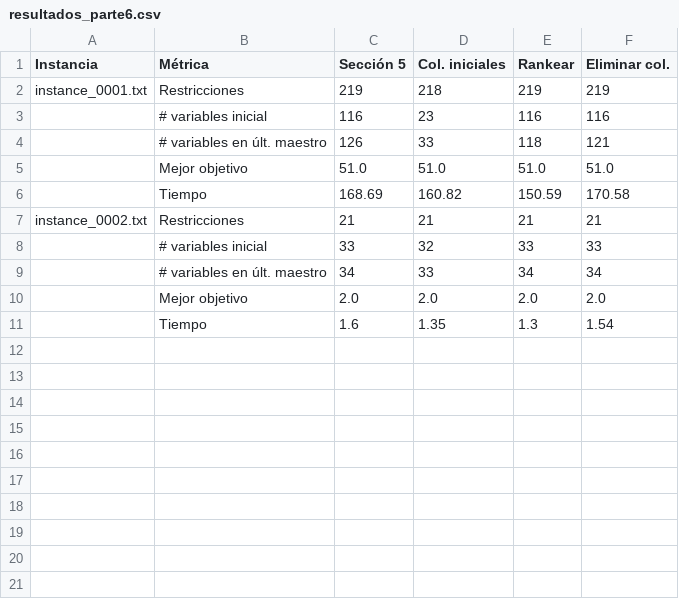
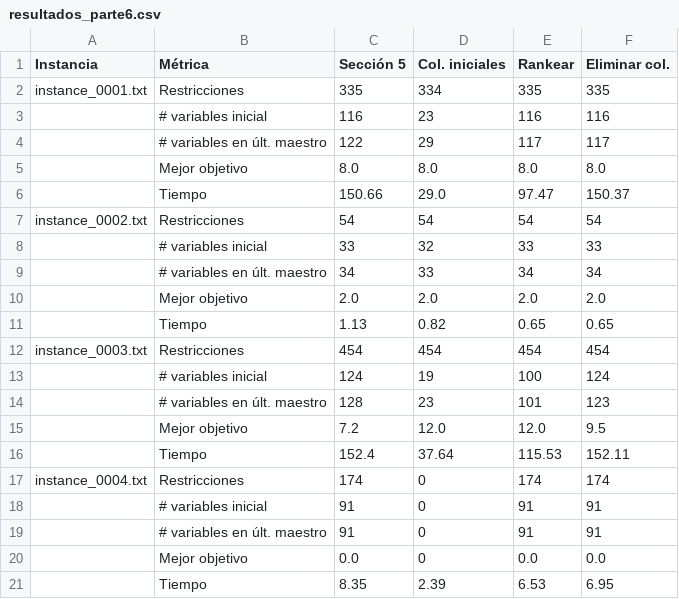
Before and after one commit to myo-ungs/trabajo-practico, a CSV file: parte6/resultados_parte6.csv, drawn as a sheet.

```diff
--- a/parte6/resultados_parte6.csv
+++ b/parte6/resultados_parte6.csv
@@ -1,8 +1,8 @@
 Instancia;Métrica;Sección 5;Col. iniciales;Rankear;Eliminar col.
-instance_0001.txt;Restricciones;219;218;219;219
+instance_0001.txt;Restricciones;335;334;335;335
 ;# variables inicial;116;23;116;116
-;# variables en últ. maestro;126;33;118;121
-;Mejor objetivo;51.0;51.0;51.0;51.0
-;Tiempo;168.69;160.82;150.59;170.58
-instance_0002.txt;Restricciones;21;21;21;21
+;# variables en últ. maestro;122;29;117;117
+;Mejor objetivo;8.0;8.0;8.0;8.0
+;Tiempo;150.66;29.0;97.47;150.37
+instance_0002.txt;Restricciones;54;54;54;54
 ;# variables inicial;33;32;33;33
@@ -10,2 +10,12 @@ instance_0002.txt;Restricciones;21;21;21;21
 ;Mejor objetivo;2.0;2.0;2.0;2.0
-;Tiempo;1.6;1.35;1.3;1.54
+;Tiempo;1.13;0.82;0.65;0.65
+instance_0003.txt;Restricciones;454;454;454;454
+;# variables inicial;124;19;100;124
+;# variables en últ. maestro;128;23;101;123
+;Mejor objetivo;7.2;12.0;12.0;9.5
+;Tiempo;152.4;37.64;115.53;152.11
+instance_0004.txt;Restricciones;174;0;174;174
+;# variables inicial;91;0;91;91
+;# variables en últ. maestro;91;0;91;91
+;Mejor objetivo;0.0;0;0.0;0.0
+;Tiempo;8.35;2.39;6.53;6.95
```
Also changed, not shown: 16 other files.
